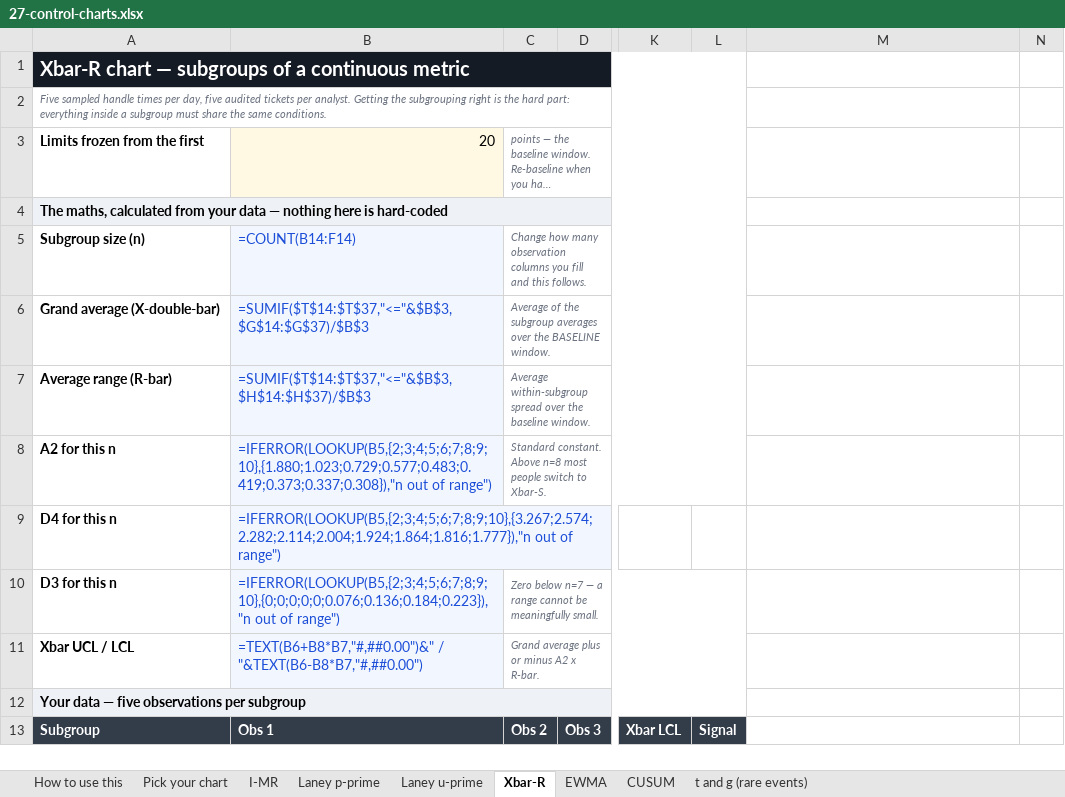
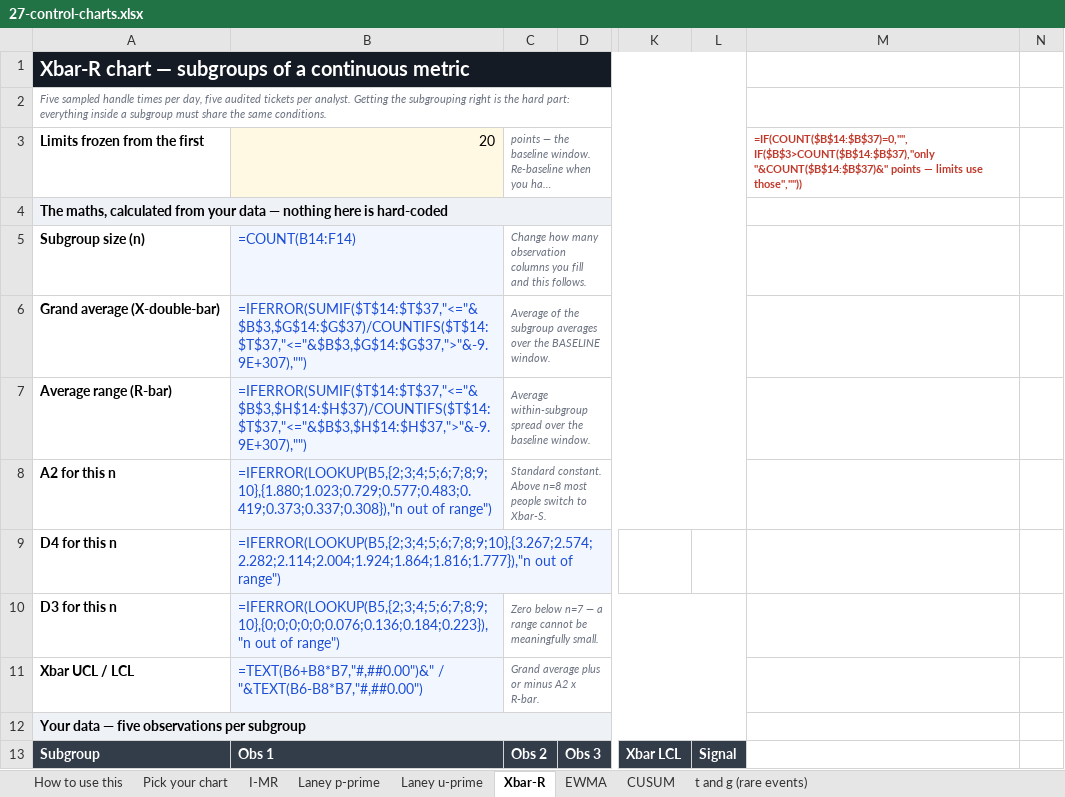
Before and after one commit to Maniwar/six-sigma-blackbelt-support-ops, an Excel workbook: templates/27-control-charts.xlsx, sheet Xbar-R, drawn as a sheet; only a part is shown, gaps mark what is left out; long unchanged cells end in …; values as stored, in another font and other column widths than the file's, no borders; formulas without a stored value are shown as written; charts and pictures not drawn; the diff names each change by its address in the sheet, - before the commit and + after, or states it on an @@ line.

Commit message:
Fix a silent wrong-limits bug the baseline freeze introduced
The re-scoring panel found this and it is the worst defect in the pack.

Freezing the limits to a baseline window wrote the divisor as a constant:
SUMIF(...)/$B$3. Paste fifteen periods and leave the window at twenty — which
the picker tab itself invites by saying twenty to twenty-five points is the
working minimum — and SUMIF sums fifteen values and divides by twenty. The
centre line lands 25% low, every limit moves with it, and nothing says so. A
chart that is confidently wrong is worse than no chart, and this one was mine.

The divisor is now COUNTIFS over the same window, so it divides by what was
actually summed. Six formulas across I-MR, Laney p', Laney u' and Xbar-R. The
sheet also says "only 15 points — limits use those" in red beside the input when
the window exceeds the data, because silently doing the right thing still leaves
the user believing they baselined on twenty.

verify.py now deletes nine of the twenty-four points and fails unless the centre
line matches the mean of what remains and the warning appears.

Also fills the doc templates properly: 323 labelled fields down to 39. The fill
walks the blanks in order and leaves filled cells alone, and it is one-time —
running it twice used to shift every value one column along and put the date in
the signature box.

```diff
--- a/templates/27-control-charts.xlsx (sheet Xbar-R)
+++ b/templates/27-control-charts.xlsx (sheet Xbar-R)
-M3: (empty)
+M3: =IF(COUNT($B$14:$B$37)=0,"",IF($B$3>COUNT($B$14:$B$37),"only "&COUNT($B$14:$B$37)&" points — limits use those",""))
-B6: =SUMIF($T$14:$T$37,"<="&$B$3,$G$14:$G$37)/$B$3
+B6: =IFERROR(SUMIF($T$14:$T$37,"<="&$B$3,$G$14:$G$37)/COUNTIFS($T$14:$T$37,"<="&$B$3,$G$14:$G$37,">"&-9.9E+307),"")
-B7: =SUMIF($T$14:$T$37,"<="&$B$3,$H$14:$H$37)/$B$3
+B7: =IFERROR(SUMIF($T$14:$T$37,"<="&$B$3,$H$14:$H$37)/COUNTIFS($T$14:$T$37,"<="&$B$3,$H$14:$H$37,">"&-9.9E+307),"")
```
Also changed, not shown: sheet I-MR, sheet Laney u-prime, sheet Laney p-prime, templates/20-five-whys-tree.xlsx, templates/21-cause-effect-fishbone.xlsx, 23 other files.
